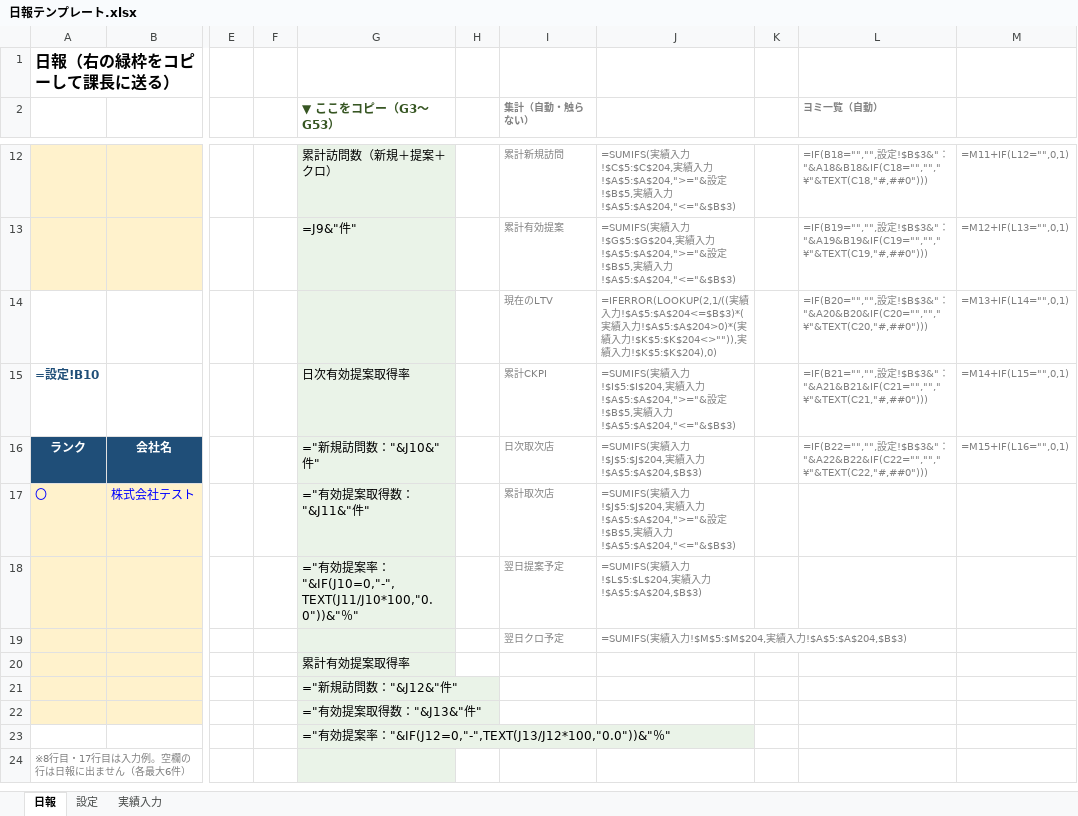
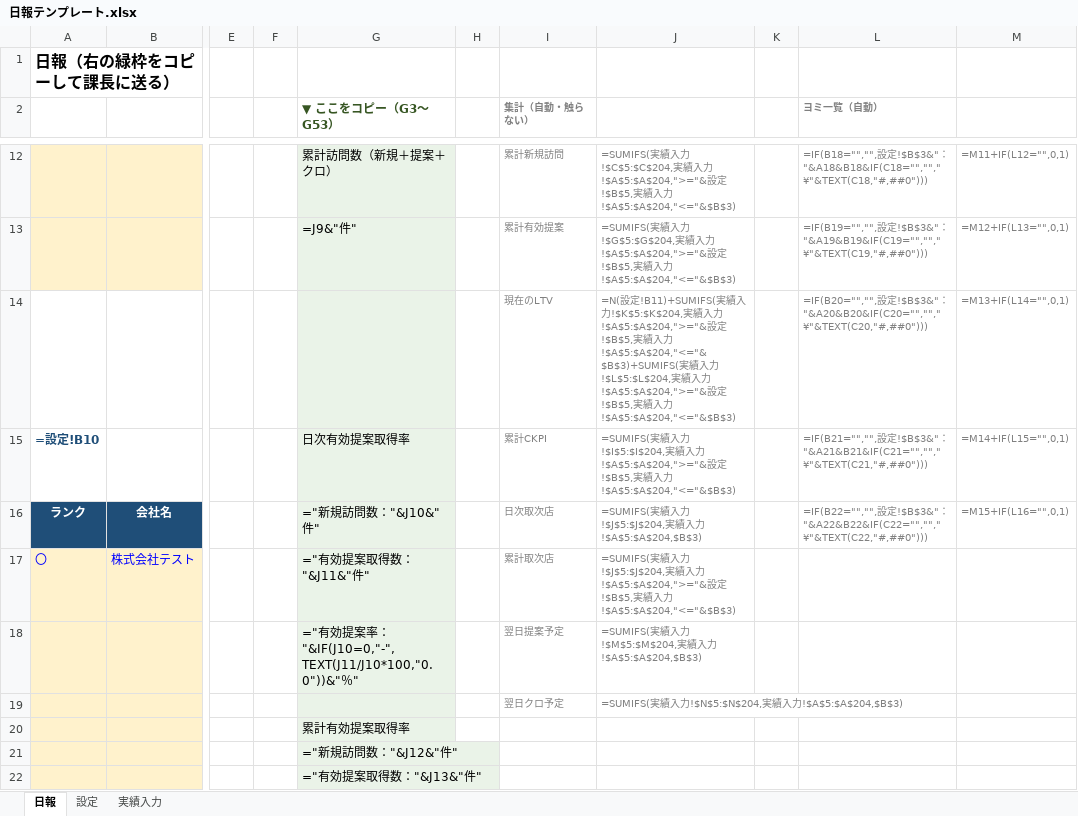
Before and after one commit to sugimoto-jpg/crow_dunit, an Excel workbook: 日報/日報テンプレート.xlsx, sheet 日報, drawn as a sheet; only a part is shown, gaps mark what is left out; the shorter side is filled out with more unchanged rows; values as stored, in another font and other column widths than the file's, no borders; formulas without a stored value are shown as written; the diff names each change by its address in the sheet, - before the commit and + after, or states it on an @@ line.

```diff
--- a/日報/日報テンプレート.xlsx (sheet 日報)
+++ b/日報/日報テンプレート.xlsx (sheet 日報)
-J14: =IFERROR(LOOKUP(2,1/((実績入力!$A$5:$A$204<=$B$3)*(実績入力!$A$5:$A$204>0)*(実績入力!$K$5:$K$204<>"")),実績入力!$K$5:$K$204),0)
+J14: =N(設定!B11)+SUMIFS(実績入力!$K$5:$K$204,実績入力!$A$5:$A$204,">="&設定!$B$5,実績入力!$A$5:$A$204,"<="&$B$3)+SUMIFS(実績入力!$L$5:$L$204,実績入力!$A$5:$A$204,">="&設定!$B$5,実績入力!$A$5:$A$204,"<="&$B$3)
-J18: …入力!$L$5:$L$204,実績…
+J18: …入力!$M$5:$M$204,実績…
-J19: …入力!$M$5:$M$204,実績…
+J19: …入力!$N$5:$N$204,実績…
```
Also changed, not shown: sheet 実績入力, sheet 設定.
